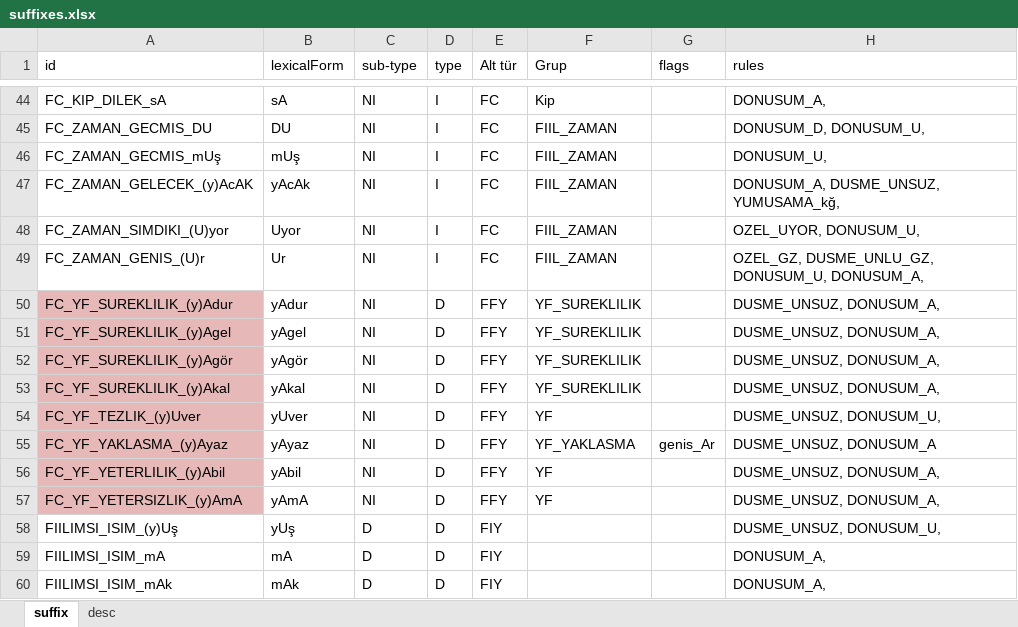
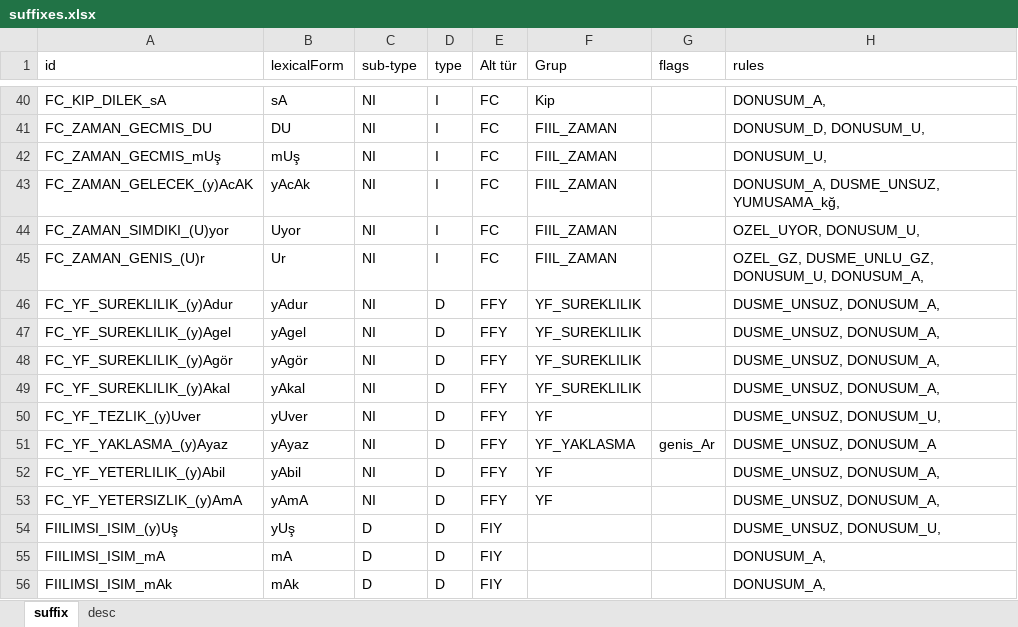
Before and after one commit to harunzafer/nuve, an Excel workbook: Nuve/Resources/Tr/suffixes.xlsx, sheet suffix, drawn as a sheet; only a part is shown, gaps mark what is left out; values as stored, in another font and other column widths than the file's, no borders; table styles not drawn; addresses are those after the commit; the diff covers the shown part only; the diff names each change by its address in the sheet, - before the commit and + after, or states it on an @@ line.

```diff
--- a/Nuve/Resources/Tr/suffixes.xlsx (sheet suffix)
+++ b/Nuve/Resources/Tr/suffixes.xlsx (sheet suffix)
-A46:A53 fill: #E6B9B8
+A46:A53 fill: none
```
Also changed, not shown: 10 removed rows elsewhere in this sheet, sheet desc, 14 other files.
